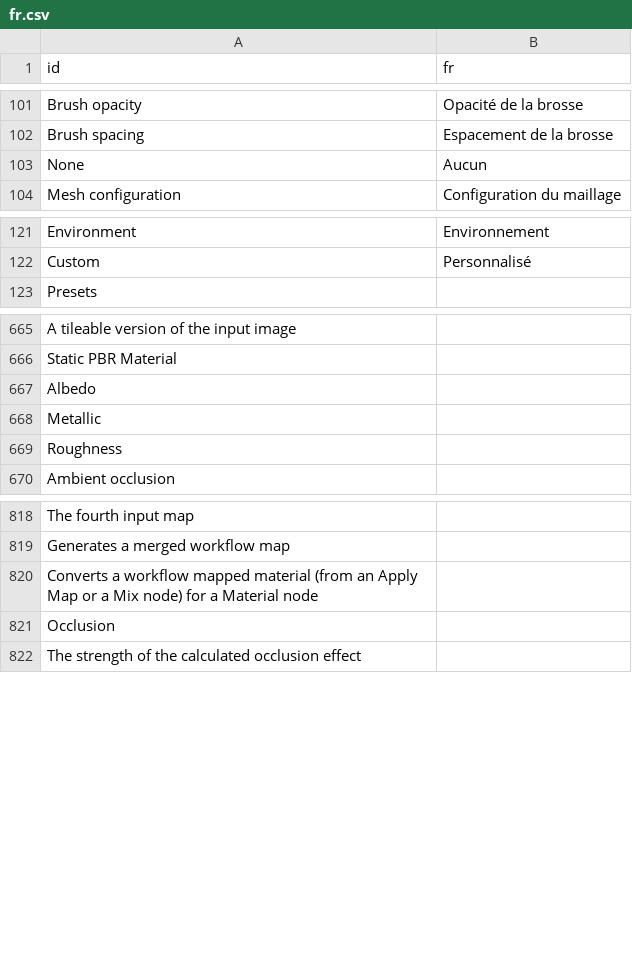
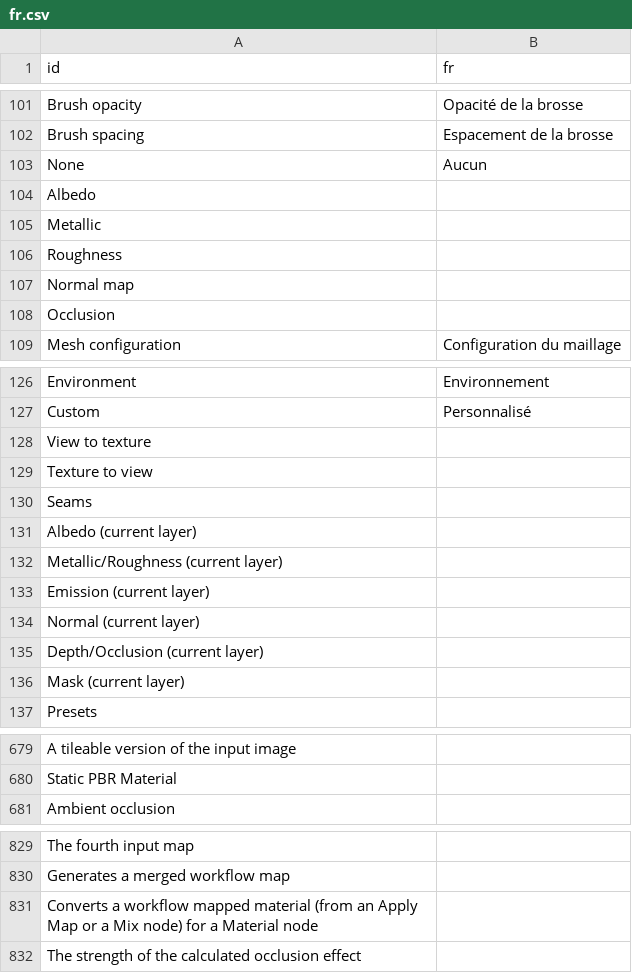
Before and after one commit to RodZill4/material-maker, a CSV file: material_maker/locale/translations/fr.csv, drawn as a sheet; only a part is shown, gaps mark what is left out; the diff covers the shown part only.

```diff
--- a/material_maker/locale/translations/fr.csv
+++ b/material_maker/locale/translations/fr.csv
@@ -103,2 +103,7 @@ Brush spacing|Espacement de la brosse
 None|Aucun
+Albedo|
+Metallic|
+Roughness|
+Normal map|
+Occlusion|
 Mesh configuration|Configuration du maillage
@@ -122,2 +127,11 @@ Environment|Environnement
 Custom|Personnalisé
+View to texture|
+Texture to view|
+Seams|
+Albedo (current layer)|
+Metallic/Roughness (current layer)|
+Emission (current layer)|
+Normal (current layer)|
+Depth/Occlusion (current layer)|
+Mask (current layer)|
 Presets|
@@ -666,5 +680,2 @@ A tileable version of the input image|
 Static PBR Material|
-Albedo|
-Metallic|
-Roughness|
 Ambient occlusion|
@@ -820,3 +831,2 @@ Generates a merged workflow map|
 Converts a workflow mapped material (from an Apply Map or a Mix node) for a Material node|
-Occlusion|
 The strength of the calculated occlusion effect|
```
Also changed, not shown: 1 added row elsewhere in this file, 8 other files.
